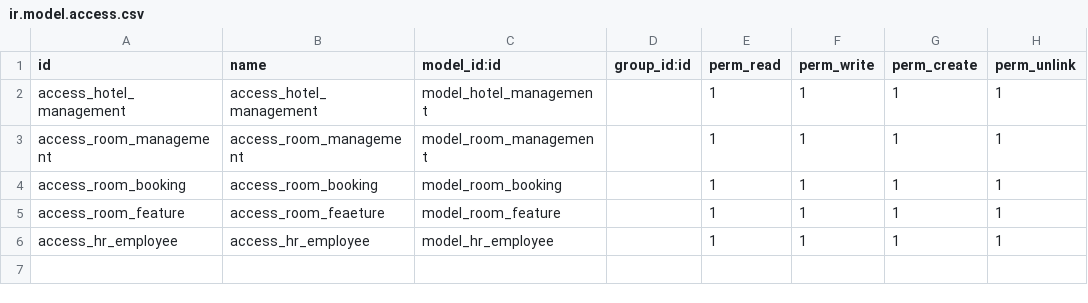
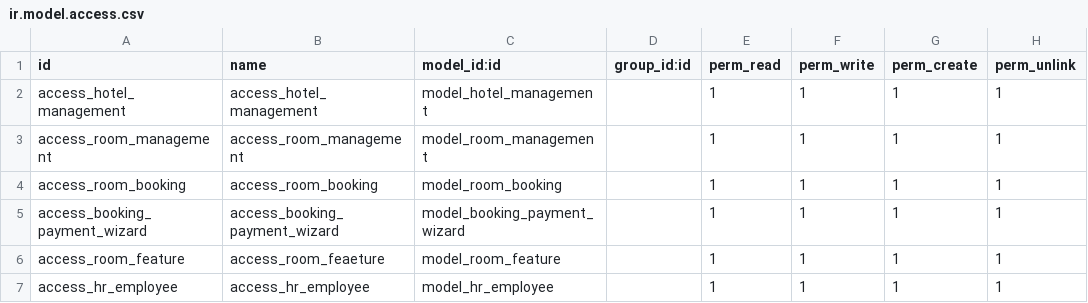
Before and after one commit to hieunoobpro/odoo_hotel_management, a CSV file: hotel/security/ir.model.access.csv, drawn as a sheet; the diff names each change by its address in the sheet, - before the commit and + after, or states it on an @@ line.

```diff
--- a/hotel/security/ir.model.access.csv
+++ b/hotel/security/ir.model.access.csv
+row 5: access_booking_payment_wizard | access_booking_payment_wizard | model_booking_payment_wizard |  | 1 | 1 | 1 | 1
```
Also changed, not shown: 16 other files.
